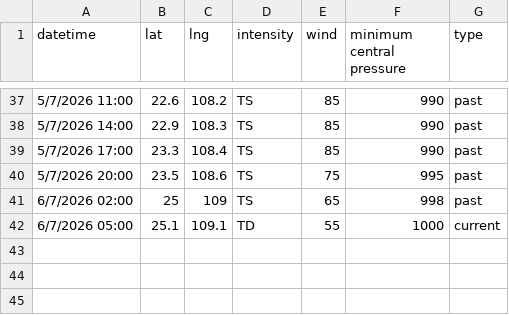
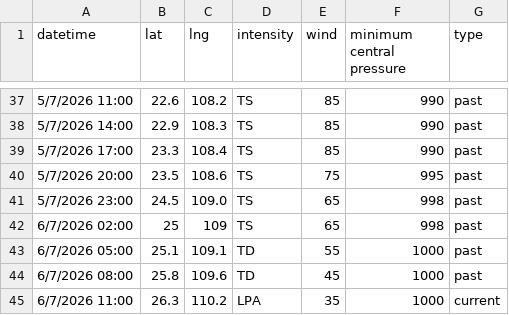
Before and after one commit to zax41006-bot/GHMWS-TC-GIS, a CSV file: past_track_A.csv, drawn as a sheet; only a part is shown, gaps mark what is left out.

Commit message:
Update past_track_A.csv

```diff
--- a/past_track_A.csv
+++ b/past_track_A.csv
@@ -40,3 +40,6 @@
 5/7/2026 20:00,23.5,108.6,TS,75,995,past
+5/7/2026 23:00,24.5,109.0,TS,65,998,past
 6/7/2026 02:00,25,109,TS,65,998,past
-6/7/2026 05:00,25.1,109.1,TD,55,1000,current
+6/7/2026 05:00,25.1,109.1,TD,55,1000,past
+6/7/2026 08:00,25.8,109.6,TD,45,1000,past
+6/7/2026 11:00,26.3,110.2,LPA,35,1000,current
```
